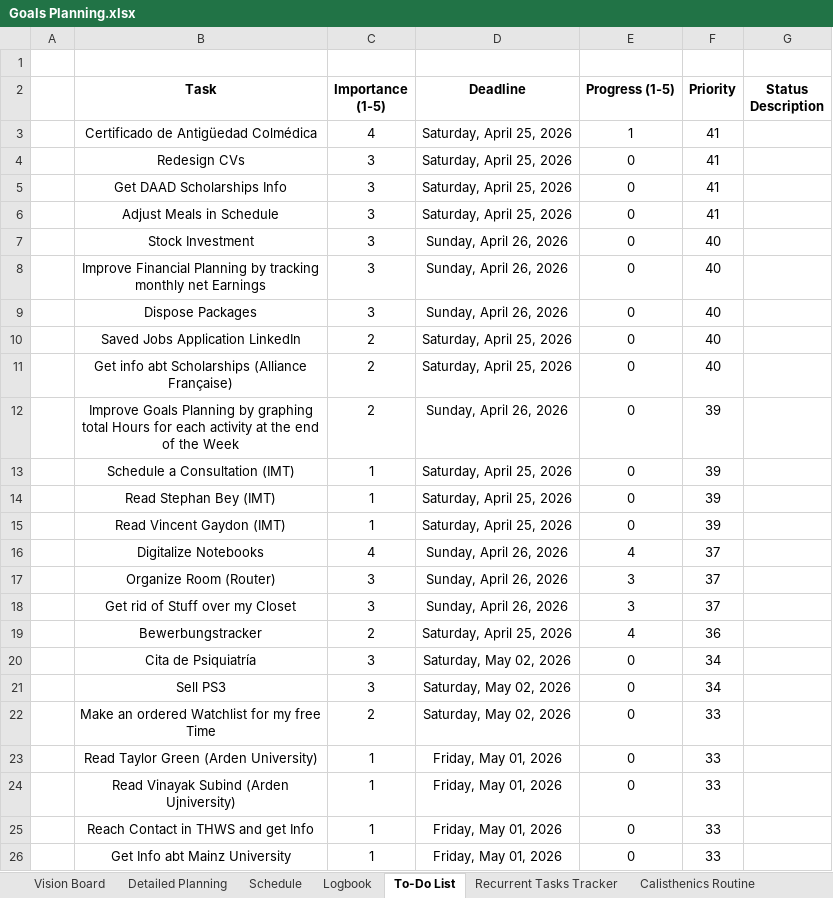
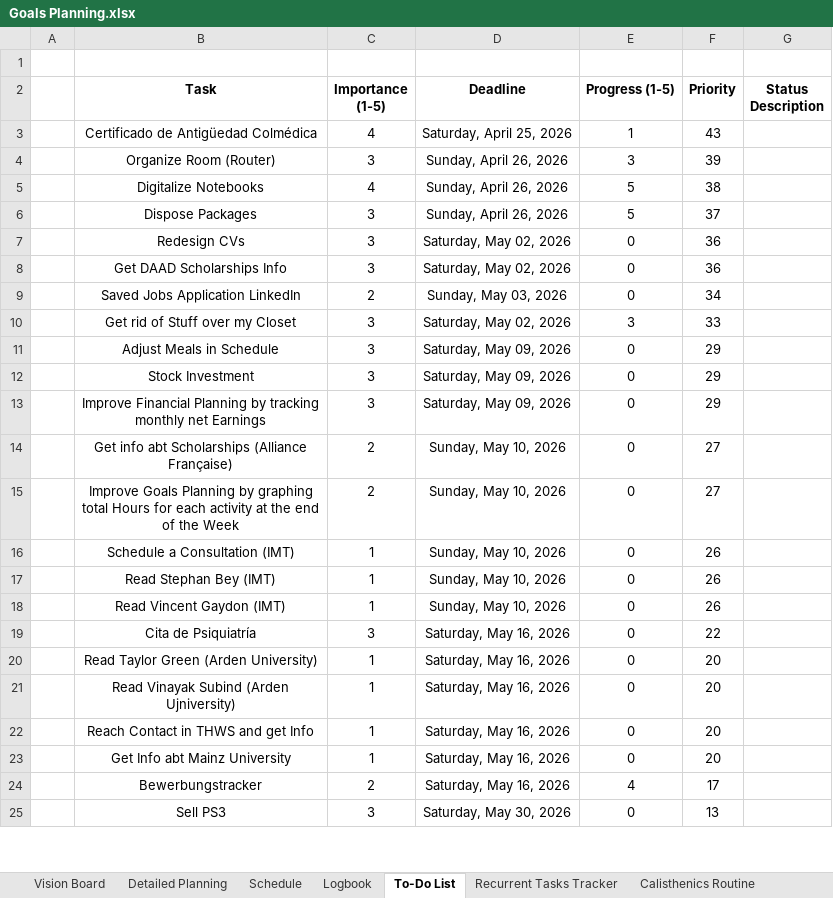
Before and after one commit to dlozanob/My-Notes, an Excel workbook: Management/Goals Planning.xlsx, sheet To-Do List, drawn as a sheet; only a part is shown; values as stored, in another font and other column widths than the file's, no borders; conditional formats and table styles not drawn; 1 other sheet too large or unreadable and not compared; removed rows and columns are numbered as before the commit, all else as after; the diff covers the shown part only; the diff names each change by its address in the sheet, - before the commit and + after, or states it on an @@ line.

```diff
--- a/Management/Goals Planning.xlsx (sheet To-Do List)
+++ b/Management/Goals Planning.xlsx (sheet To-Do List)
-F3 (Priority): 41
+F3 (Priority): 43
+row 4:  | Organize Room (Router) | 3 | Sunday, April 26, 2026 | 3 | 39
+row 5:  | Digitalize Notebooks | 4 | Sunday, April 26, 2026 | 5 | 38
+row 6:  | Dispose Packages | 3 | Sunday, April 26, 2026 | 5 | 37
-D7:D8 (Deadline): Saturday, April 25, 2026
+D7:D8 (Deadline): Saturday, May 02, 2026
-F7:F8 (Priority): 41
+F7:F8 (Priority): 36
+row 9:  | Saved Jobs Application LinkedIn | 2 | Sunday, May 03, 2026 | 0 | 34
+row 10:  | Get rid of Stuff over my Closet | 3 | Saturday, May 02, 2026 | 3 | 33
-D11 (Deadline): Saturday, April 25, 2026
+D11 (Deadline): Saturday, May 09, 2026
-F11 (Priority): 41
+F11 (Priority): 29
-D12:D13 (Deadline): Sunday, April 26, 2026
+D12:D13 (Deadline): Saturday, May 09, 2026
-F12:F13 (Priority): 40
+F12:F13 (Priority): 29
-row 9:  | Dispose Packages | 3 | Sunday, April 26, 2026 | 0 | 40
-row 10:  | Saved Jobs Application LinkedIn | 2 | Saturday, April 25, 2026 | 0 | 40
-D14 (Deadline): Saturday, April 25, 2026
+D14 (Deadline): Sunday, May 10, 2026
-F14 (Priority): 40
+F14 (Priority): 27
-D15 (Deadline): Sunday, April 26, 2026
+D15 (Deadline): Sunday, May 10, 2026
-F15 (Priority): 39
+F15 (Priority): 27
-D16:D18 (Deadline): Saturday, April 25, 2026
+D16:D18 (Deadline): Sunday, May 10, 2026
-F16:F18 (Priority): 39
+F16:F18 (Priority): 26
-row 16:  | Digitalize Notebooks | 4 | Sunday, April 26, 2026 | 4 | 37
-row 17:  | Organize Room (Router) | 3 | Sunday, April 26, 2026 | 3 | 37
-row 18:  | Get rid of Stuff over my Closet | 3 | Sunday, April 26, 2026 | 3 | 37
-row 19:  | Bewerbungstracker | 2 | Saturday, April 25, 2026 | 4 | 36
-D19 (Deadline): Saturday, May 02, 2026
+D19 (Deadline): Saturday, May 16, 2026
-F19 (Priority): 34
+F19 (Priority): 22
-row 21:  | Sell PS3 | 3 | Saturday, May 02, 2026 | 0 | 34
-row 22:  | Make an ordered Watchlist for my free Time | 2 | Saturday, May 02, 2026 | 0 | 33
-D20:D23 (Deadline): Friday, May 01, 2026
+D20:D23 (Deadline): Saturday, May 16, 2026
-F20:F23 (Priority): 33
+F20:F23 (Priority): 20
+row 24:  | Bewerbungstracker | 2 | Saturday, May 16, 2026 | 4 | 17
+row 25:  | Sell PS3 | 3 | Saturday, May 30, 2026 | 0 | 13
```
Also changed, not shown: 1 added row and 2 edited cells elsewhere in this sheet, sheet Logbook, Management/Financial Planning.xlsx, 1 other file.
